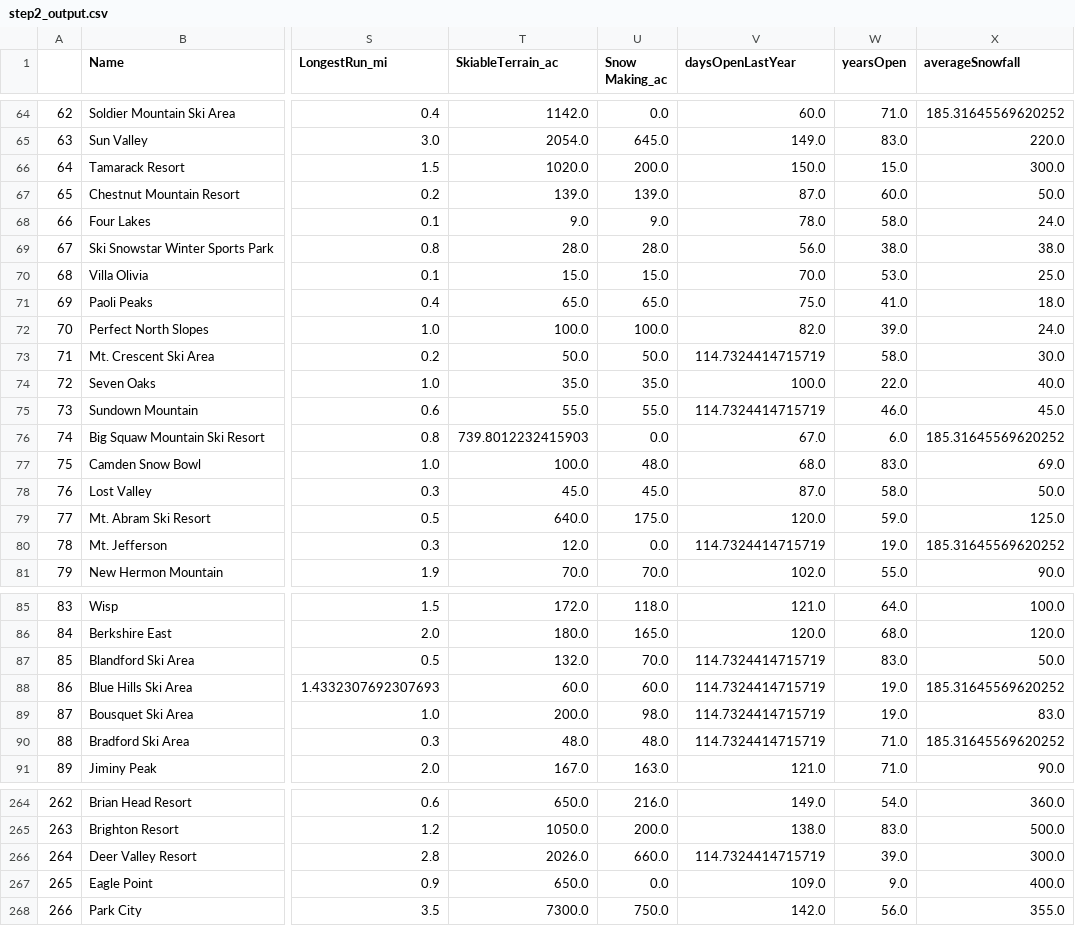
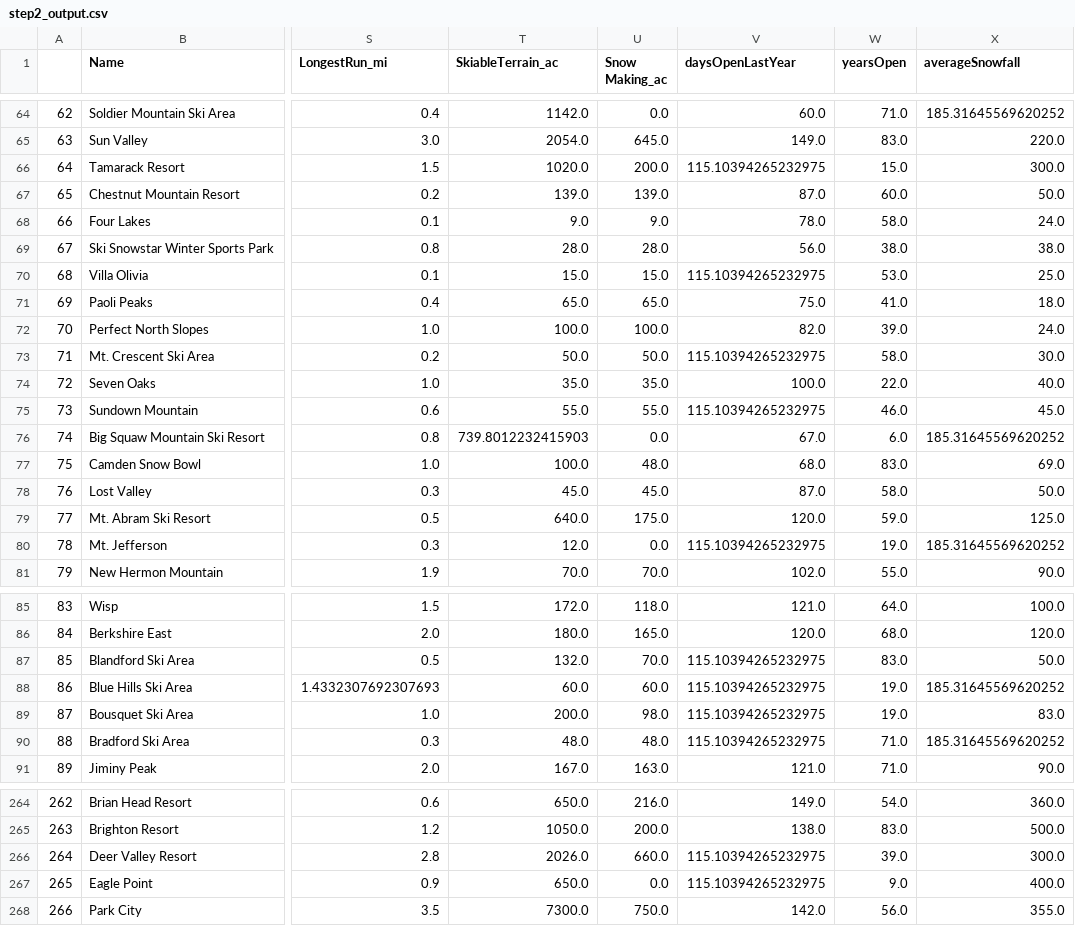
Before and after one commit to mkosik89/Springboard, a CSV file: GuidedCapstone/data/step2_output.csv, drawn as a sheet; only a part is shown, gaps mark what is left out; the diff covers the shown part only; the diff names each change by its address in the sheet, - before the commit and + after, or states it on an @@ line.

Commit message:
step 3 done

```diff
--- a/GuidedCapstone/data/step2_output.csv
+++ b/GuidedCapstone/data/step2_output.csv
-V66 (daysOpenLastYear): 150.0
+V66 (daysOpenLastYear): 115.10394265232975
-V70 (daysOpenLastYear): 70.0
+V70 (daysOpenLastYear): 115.10394265232975
-V73 (daysOpenLastYear): 114.7324414715719
+V73 (daysOpenLastYear): 115.10394265232975
-V75 (daysOpenLastYear): 114.7324414715719
+V75 (daysOpenLastYear): 115.10394265232975
-V80 (daysOpenLastYear): 114.7324414715719
+V80 (daysOpenLastYear): 115.10394265232975
-V87:V90 (daysOpenLastYear): 114.7324414715719
+V87:V90 (daysOpenLastYear): 115.10394265232975
-V266 (daysOpenLastYear): 114.7324414715719
+V266 (daysOpenLastYear): 115.10394265232975
-V267 (daysOpenLastYear): 109.0
+V267 (daysOpenLastYear): 115.10394265232975
```
Also changed, not shown: 40 edited cells elsewhere in this file, 3 other files.
